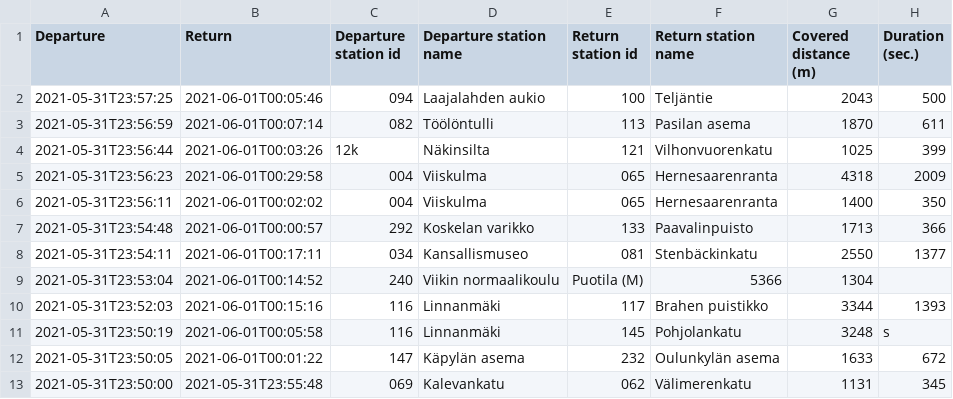
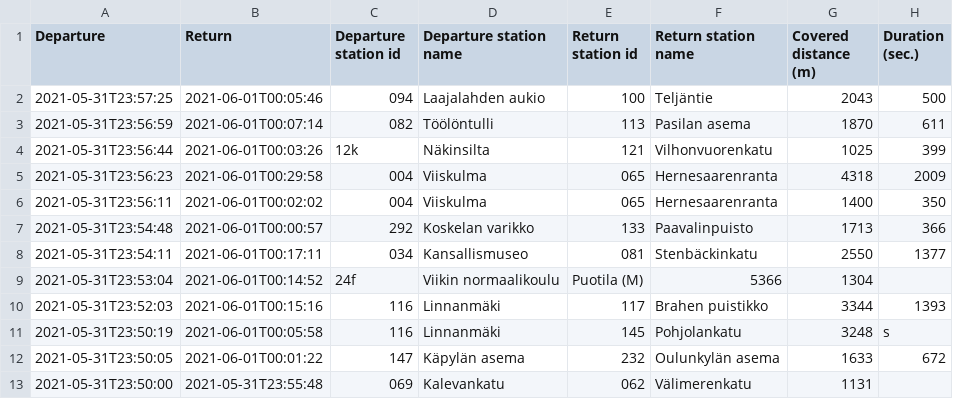
Before and after one commit to Tiikewi/citybike2023, a CSV file: backend/pkg/csv/data/test-2021-05.csv (was backend/pkg/csv/data/2021-05.csv), drawn as a sheet.

Commit message:
rest of the tests

```diff
--- a/backend/pkg/csv/data/2021-05.csv
+++ b/backend/pkg/csv/data/test-2021-05.csv
@@ -8,3 +8,3 @@
 2021-05-31T23:54:11,2021-06-01T00:17:11,034,Kansallismuseo,081,Stenbäckinkatu,2550,1377
-2021-05-31T23:53:04,2021-06-01T00:14:52,240,Viikin normaalikoulu,Puotila (M),5366,1304
+2021-05-31T23:53:04,2021-06-01T00:14:52,24f,Viikin normaalikoulu,Puotila (M),5366,1304
 2021-05-31T23:52:03,2021-06-01T00:15:16,116,Linnanmäki,117,Brahen puistikko,3344,1393
@@ -12,2 +12,2 @@
 2021-05-31T23:50:05,2021-06-01T00:01:22,147,Käpylän asema,232,Oulunkylän asema,1633,672
-2021-05-31T23:50:00,2021-05-31T23:55:48,069,Kalevankatu,062,Välimerenkatu,1131,345
+2021-05-31T23:50:00,2021-05-31T23:55:48,069,Kalevankatu,062,Välimerenkatu,1131
```
Also changed, not shown: 5 other files.
